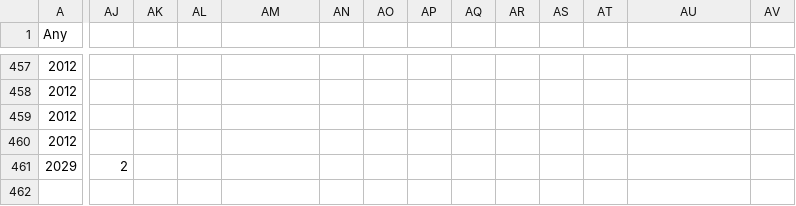
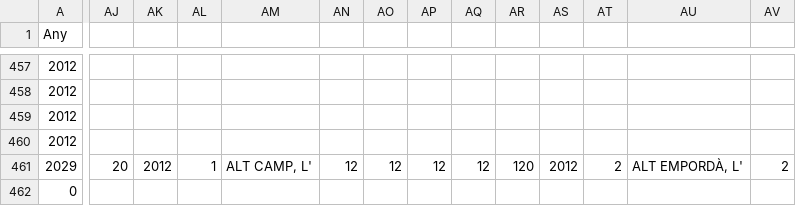
Before and after one commit to sandroAntonucci/AC4, a CSV file: AC3/consum.csv, drawn as a sheet; only a part is shown, gaps mark what is left out; rows hold the shown columns only; the diff covers the shown part only; the diff names each change by its address in the sheet, - before the commit and + after, or states it on an @@ line.

```diff
--- a/AC3/consum.csv
+++ b/AC3/consum.csv
-AJ461: 2
+AJ461: 20
-AK461: (empty)
+AK461: 2012
-AL461: (empty)
+AL461: 1
-AM461: (empty)
+AM461: ALT CAMP, L'
-AN461: (empty)
+AN461: 12
-AO461: (empty)
+AO461: 12
-AP461: (empty)
+AP461: 12
-AQ461: (empty)
+AQ461: 12
-AR461: (empty)
+AR461: 120
-AS461: (empty)
+AS461: 2012
-AT461: (empty)
+AT461: 2
-AU461: (empty)
+AU461: ALT EMPORDÀ, L'
-AV461: (empty)
+AV461: 2
+row 462: 0
```
Also changed, not shown: 4 edited cells elsewhere in this file, 10 other files.
